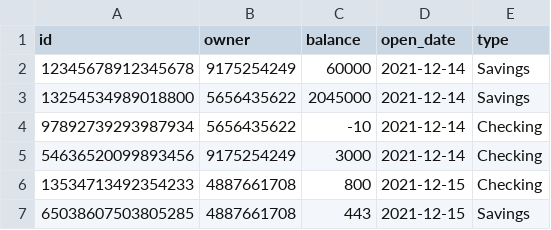
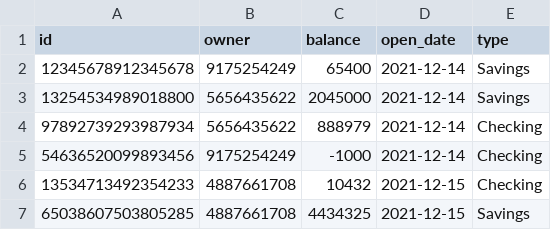
Before and after one commit to ConnorDBurge/CP-Prep-Work, a CSV file: challenges/bank_accounts/data/account.csv, drawn as a sheet.

Commit message:
changed storing balance as cents

```diff
--- a/challenges/bank_accounts/data/account.csv
+++ b/challenges/bank_accounts/data/account.csv
@@ -1,7 +1,7 @@
 id,owner,balance,open_date,type
-12345678912345678,9175254249,60000,2021-12-14,Savings
+12345678912345678,9175254249,65400,2021-12-14,Savings
 13254534989018800,5656435622,2045000,2021-12-14,Savings
-97892739293987934,5656435622,-10,2021-12-14,Checking
-54636520099893456,9175254249,3000,2021-12-14,Checking
-13534713492354233,4887661708,800,2021-12-15,Checking
-65038607503805285,4887661708,443,2021-12-15,Savings
+97892739293987934,5656435622,888979,2021-12-14,Checking
+54636520099893456,9175254249,-1000,2021-12-14,Checking
+13534713492354233,4887661708,10432,2021-12-15,Checking
+65038607503805285,4887661708,4434325,2021-12-15,Savings
```
Also changed, not shown: 4 other files.
